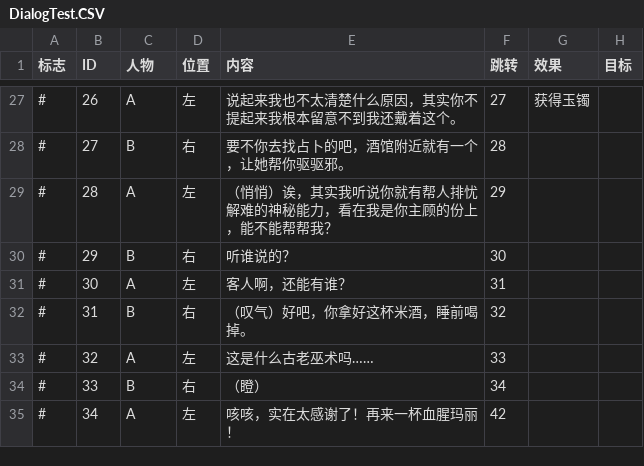
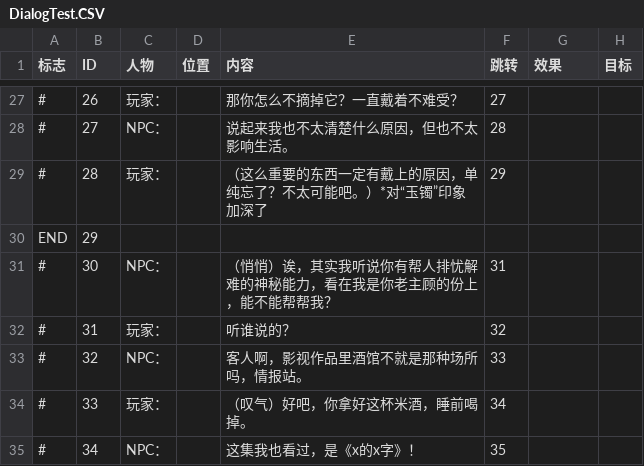
Before and after one commit to 2402383228/GiBitGJ, a CSV file: GiBitGJ/Assets/Data/DialogTest.CSV, drawn as a sheet; only a part is shown, gaps mark what is left out; the diff covers the shown part only; the diff names each change by its address in the sheet, - before the commit and + after, or states it on an @@ line.

```diff
--- a/GiBitGJ/Assets/Data/DialogTest.CSV
+++ b/GiBitGJ/Assets/Data/DialogTest.CSV
-C27 (人物): A
+C27 (人物): 玩家：
-D27 (位置): 左
+D27 (位置): (empty)
-E27 (内容): 说起来我也不太清楚什么原因，其实你不提起来我根本留意不到我还戴着这个。
+E27 (内容): 那你怎么不摘掉它？一直戴着不难受？
-G27 (效果): 获得玉镯
+G27 (效果): (empty)
-C28 (人物): B
+C28 (人物): NPC：
-D28 (位置): 右
+D28 (位置): (empty)
-E28 (内容): 要不你去找占卜的吧，酒馆附近就有一个，让她帮你驱驱邪。
+E28 (内容): 说起来我也不太清楚什么原因，但也不太影响生活。
-C29 (人物): A
+C29 (人物): 玩家：
-D29 (位置): 左
+D29 (位置): (empty)
-E29 (内容): （悄悄）诶，其实我听说你就有帮人排忧解难的神秘能力，看在我是你主顾的份上，能不能帮帮我？
+E29 (内容): （这么重要的东西一定有戴上的原因，单纯忘了？不太可能吧。）*对“玉镯”印象加深了
-A30 (标志): #
+A30 (标志): END
-C30 (人物): B
+C30 (人物): (empty)
-D30 (位置): 右
+D30 (位置): (empty)
-E30 (内容): 听谁说的？
+E30 (内容): (empty)
-F30 (跳转): 30
+F30 (跳转): (empty)
-C31 (人物): A
+C31 (人物): NPC：
-D31 (位置): 左
+D31 (位置): (empty)
-E31 (内容): 客人啊，还能有谁？
+E31 (内容): （悄悄）诶，其实我听说你有帮人排忧解难的神秘能力，看在我是你老主顾的份上，能不能帮帮我？
-C32 (人物): B
+C32 (人物): 玩家：
-D32 (位置): 右
+D32 (位置): (empty)
-E32 (内容): （叹气）好吧，你拿好这杯米酒，睡前喝掉。
+E32 (内容): 听谁说的？
-C33 (人物): A
+C33 (人物): NPC：
-D33 (位置): 左
+D33 (位置): (empty)
-E33 (内容): 这是什么古老巫术吗……
+E33 (内容): 客人啊，影视作品里酒馆不就是那种场所吗，情报站。
-C34 (人物): B
+C34 (人物): 玩家：
-D34 (位置): 右
+D34 (位置): (empty)
-E34 (内容): （瞪）
+E34 (内容): （叹气）好吧，你拿好这杯米酒，睡前喝掉。
-C35 (人物): A
+C35 (人物): NPC：
-D35 (位置): 左
+D35 (位置): (empty)
-E35 (内容): 咳咳，实在太感谢了！再来一杯血腥玛丽！
+E35 (内容): 这集我也看过，是《x的x字》！
-F35 (跳转): 42
+F35 (跳转): 35
```
Also changed, not shown: 94 edited cells elsewhere in this file, 17 other files.
